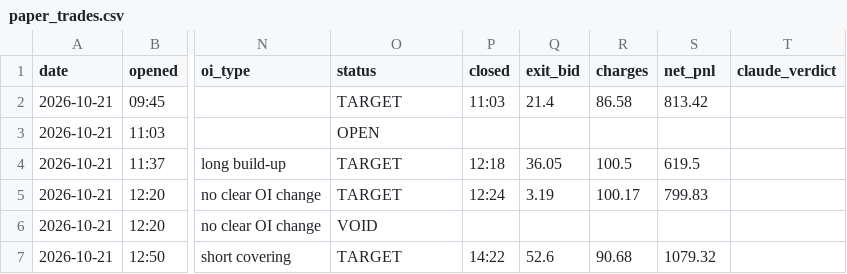
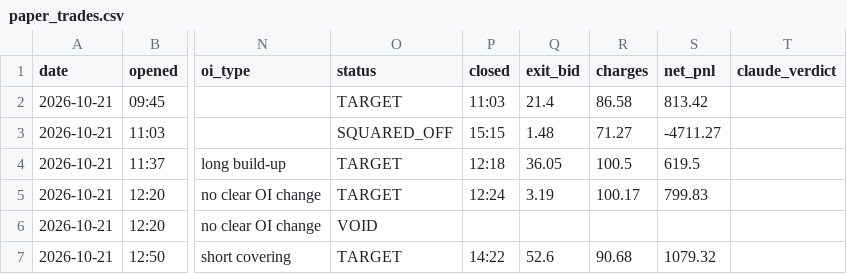
Before and after one commit to vishnupadma007-oss/Stock-market-scanner-of-India, a CSV file: journal/paper_trades.csv, drawn as a sheet; only a part is shown, gaps mark what is left out; the diff names each change by its address in the sheet, - before the commit and + after, or states it on an @@ line.

```diff
--- a/journal/paper_trades.csv
+++ b/journal/paper_trades.csv
-O3 (status): OPEN
+O3 (status): SQUARED_OFF
-P3 (closed): (empty)
+P3 (closed): 15:15
-Q3 (exit_bid): (empty)
+Q3 (exit_bid): 1.48
-R3 (charges): (empty)
+R3 (charges): 71.27
-S3 (net_pnl): (empty)
+S3 (net_pnl): -4711.27
```
Also changed, not shown: 1 other file.
